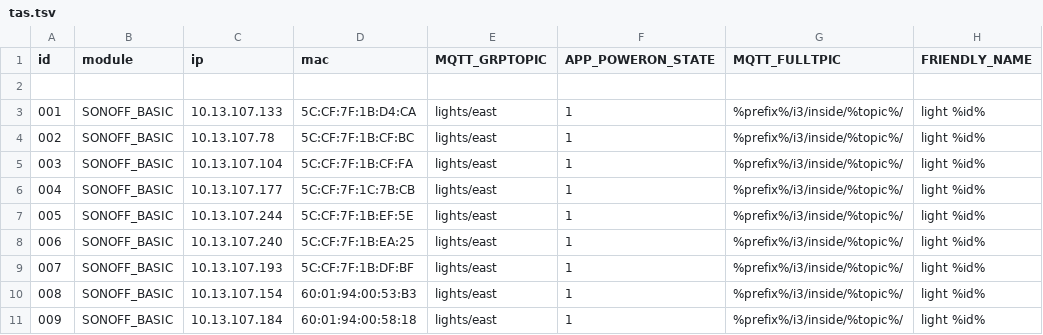
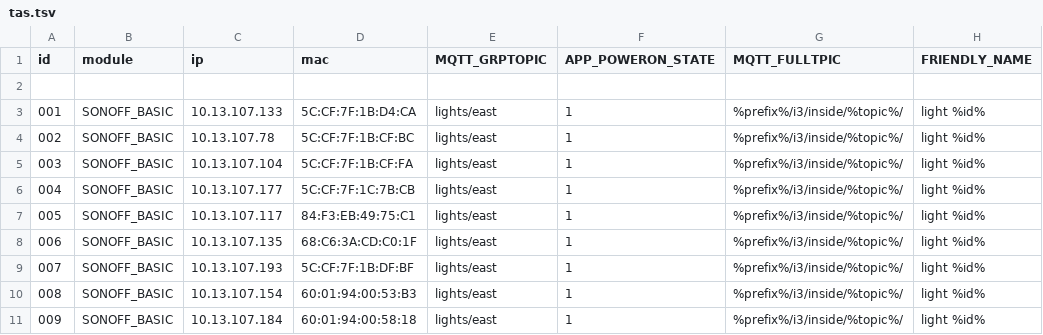
Before and after one commit to i3detroit/Automatic-IoT-module-programming, a TSV file: tas.tsv, drawn as a sheet; only a part is shown; the diff names each change by its address in the sheet, - before the commit and + after, or states it on an @@ line.

Commit message:
changed lights 005 & 006 ips & macs

```diff
--- a/tas.tsv
+++ b/tas.tsv
-C7 (ip): 10.13.107.244
+C7 (ip): 10.13.107.117
-D7 (mac): 5C:CF:7F:1B:EF:5E
+D7 (mac): 84:F3:EB:49:75:C1
-C8 (ip): 10.13.107.240
+C8 (ip): 10.13.107.135
-D8 (mac): 5C:CF:7F:1B:EA:25
+D8 (mac): 68:C6:3A:CD:C0:1F
```
